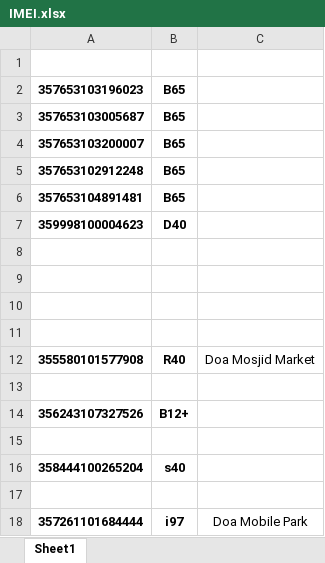
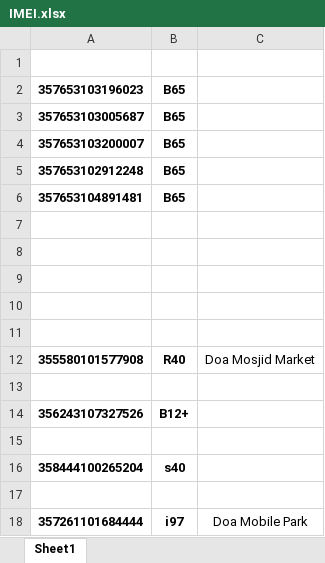
Before and after one commit to rahinul/Mugdho-Corporation, an Excel workbook: 2019/Others/IMEI.xlsx, sheet Sheet1, drawn as a sheet; values as stored, in another font and other column widths than the file's, no borders; the diff names each change by its address in the sheet, - before the commit and + after, or states it on an @@ line.

```diff
--- a/2019/Others/IMEI.xlsx (sheet Sheet1)
+++ b/2019/Others/IMEI.xlsx (sheet Sheet1)
-row 7: 359998100004623 | D40
+row 7: (empty)
```
Also changed, not shown: 2020/January/All Details/01.01.2020/MC Balance Transfer Jan'2020.xlsx, 10 other files.
